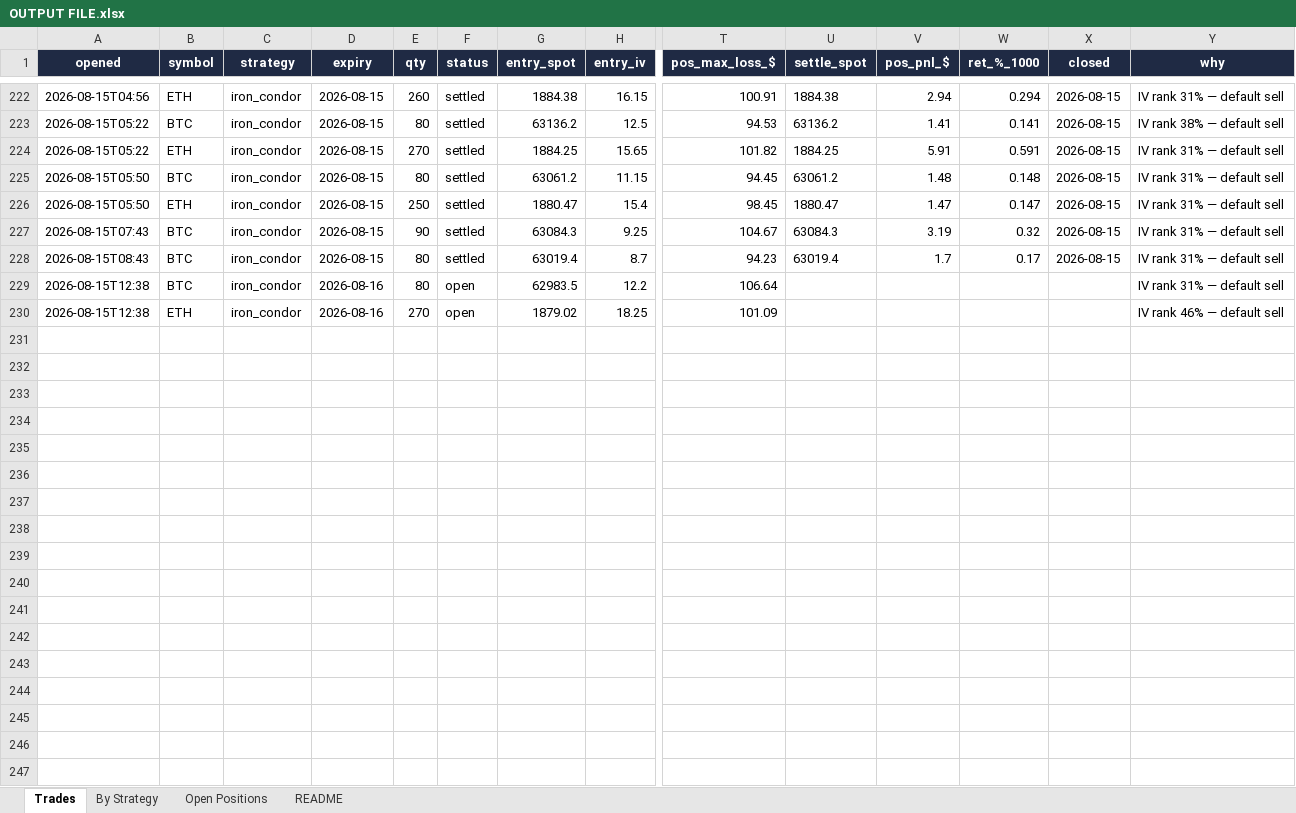
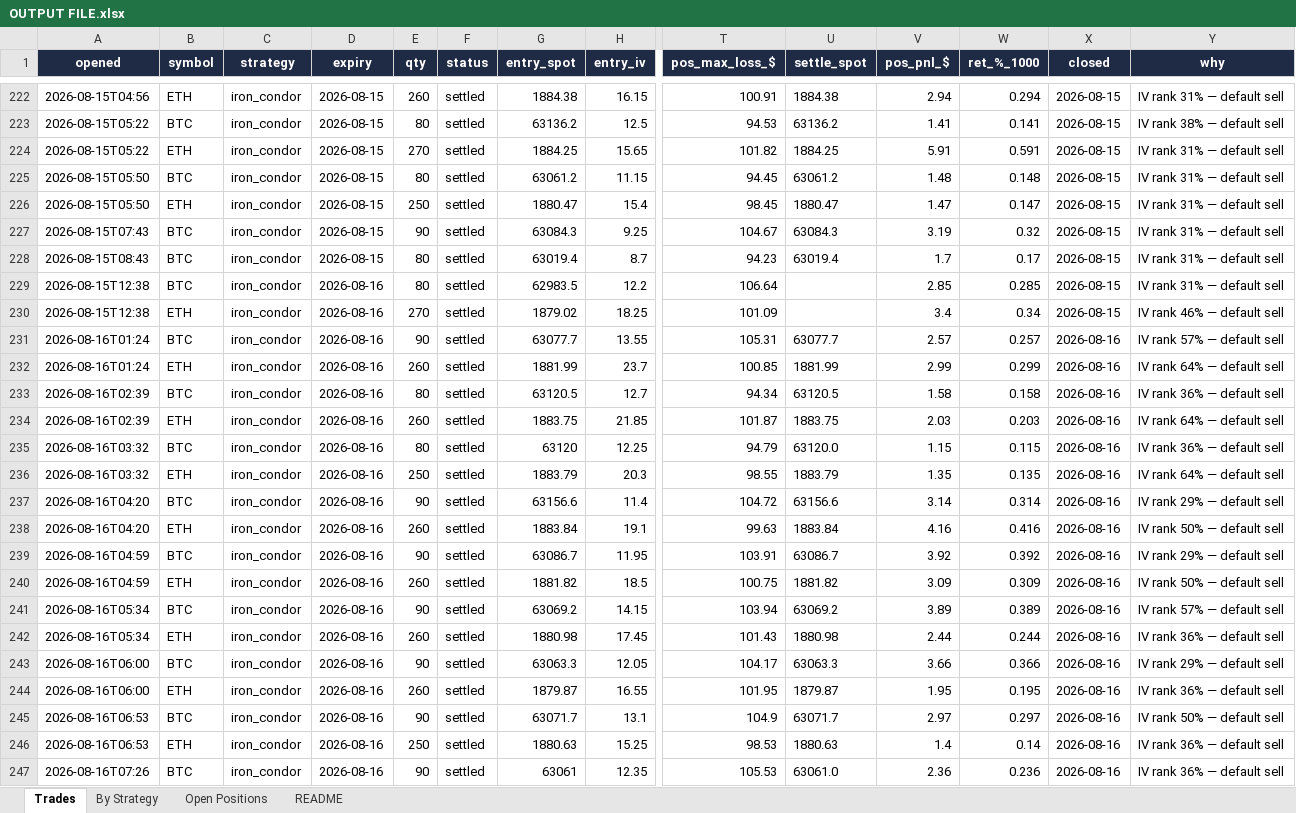
Before and after one commit to Ayushtambi2011/deltahedge-bot, an Excel workbook: OUTPUT FILE.xlsx, sheet Trades, drawn as a sheet; only a part is shown, gaps mark what is left out; values as stored, in another font and other column widths than the file's, no borders; rows hold the shown columns only; the diff covers the shown part only; the diff names each change by its address in the sheet, - before the commit and + after, or states it on an @@ line.

```diff
--- a/OUTPUT FILE.xlsx (sheet Trades)
+++ b/OUTPUT FILE.xlsx (sheet Trades)
-F229:F230 (status): open
+F229:F230 (status): settled
-V229 (pos_pnl_$): (empty)
+V229 (pos_pnl_$): 2.85
-W229 (ret_%_1000): (empty)
+W229 (ret_%_1000): 0.285
-X229:X230 (closed): (empty)
+X229:X230 (closed): 2026-08-15
-V230 (pos_pnl_$): (empty)
+V230 (pos_pnl_$): 3.4
-W230 (ret_%_1000): (empty)
+W230 (ret_%_1000): 0.34
+row 231: 2026-08-16T01:24 | BTC | iron_condor | 2026-08-16 | 90 | settled | 63077.7 | 13.55 | 105.31 | 63077.7 | 2.57 | 0.257 | 2026-08-16 | IV rank 57% — default sell
+row 232: 2026-08-16T01:24 | ETH | iron_condor | 2026-08-16 | 260 | settled | 1881.99 | 23.7 | 100.85 | 1881.99 | 2.99 | 0.299 | 2026-08-16 | IV rank 64% — default sell
+row 233: 2026-08-16T02:39 | BTC | iron_condor | 2026-08-16 | 80 | settled | 63120.5 | 12.7 | 94.34 | 63120.5 | 1.58 | 0.158 | 2026-08-16 | IV rank 36% — default sell
+row 234: 2026-08-16T02:39 | ETH | iron_condor | 2026-08-16 | 260 | settled | 1883.75 | 21.85 | 101.87 | 1883.75 | 2.03 | 0.203 | 2026-08-16 | IV rank 64% — default sell
+row 235: 2026-08-16T03:32 | BTC | iron_condor | 2026-08-16 | 80 | settled | 63120 | 12.25 | 94.79 | 63120.0 | 1.15 | 0.115 | 2026-08-16 | IV rank 36% — default sell
+row 236: 2026-08-16T03:32 | ETH | iron_condor | 2026-08-16 | 250 | settled | 1883.79 | 20.3 | 98.55 | 1883.79 | 1.35 | 0.135 | 2026-08-16 | IV rank 64% — default sell
+row 237: 2026-08-16T04:20 | BTC | iron_condor | 2026-08-16 | 90 | settled | 63156.6 | 11.4 | 104.72 | 63156.6 | 3.14 | 0.314 | 2026-08-16 | IV rank 29% — default sell
+row 238: 2026-08-16T04:20 | ETH | iron_condor | 2026-08-16 | 260 | settled | 1883.84 | 19.1 | 99.63 | 1883.84 | 4.16 | 0.416 | 2026-08-16 | IV rank 50% — default sell
+row 239: 2026-08-16T04:59 | BTC | iron_condor | 2026-08-16 | 90 | settled | 63086.7 | 11.95 | 103.91 | 63086.7 | 3.92 | 0.392 | 2026-08-16 | IV rank 29% — default sell
+row 240: 2026-08-16T04:59 | ETH | iron_condor | 2026-08-16 | 260 | settled | 1881.82 | 18.5 | 100.75 | 1881.82 | 3.09 | 0.309 | 2026-08-16 | IV rank 50% — default sell
+row 241: 2026-08-16T05:34 | BTC | iron_condor | 2026-08-16 | 90 | settled | 63069.2 | 14.15 | 103.94 | 63069.2 | 3.89 | 0.389 | 2026-08-16 | IV rank 57% — default sell
+row 242: 2026-08-16T05:34 | ETH | iron_condor | 2026-08-16 | 260 | settled | 1880.98 | 17.45 | 101.43 | 1880.98 | 2.44 | 0.244 | 2026-08-16 | IV rank 36% — default sell
+row 243: 2026-08-16T06:00 | BTC | iron_condor | 2026-08-16 | 90 | settled | 63063.3 | 12.05 | 104.17 | 63063.3 | 3.66 | 0.366 | 2026-08-16 | IV rank 29% — default sell
+row 244: 2026-08-16T06:00 | ETH | iron_condor | 2026-08-16 | 260 | settled | 1879.87 | 16.55 | 101.95 | 1879.87 | 1.95 | 0.195 | 2026-08-16 | IV rank 36% — default sell
+row 245: 2026-08-16T06:53 | BTC | iron_condor | 2026-08-16 | 90 | settled | 63071.7 | 13.1 | 104.9 | 63071.7 | 2.97 | 0.297 | 2026-08-16 | IV rank 50% — default sell
+row 246: 2026-08-16T06:53 | ETH | iron_condor | 2026-08-16 | 250 | settled | 1880.63 | 15.25 | 98.53 | 1880.63 | 1.4 | 0.14 | 2026-08-16 | IV rank 36% — default sell
+row 247: 2026-08-16T07:26 | BTC | iron_condor | 2026-08-16 | 90 | settled | 63061 | 12.35 | 105.53 | 63061.0 | 2.36 | 0.236 | 2026-08-16 | IV rank 36% — default sell
```
Also changed, not shown: 7 added rows elsewhere in this sheet, sheet Open Positions, sheet By Strategy, sheet README, 2 other files.
